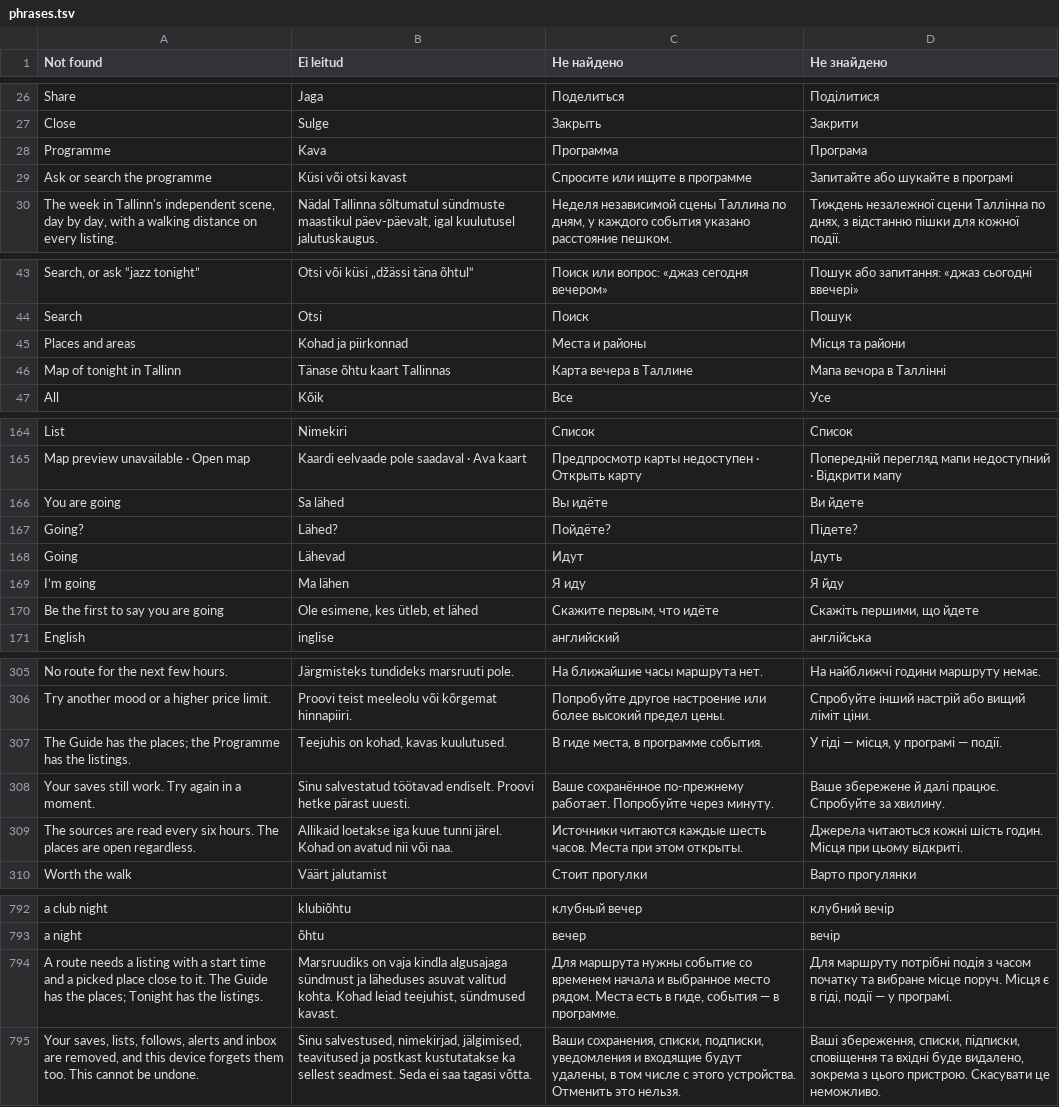
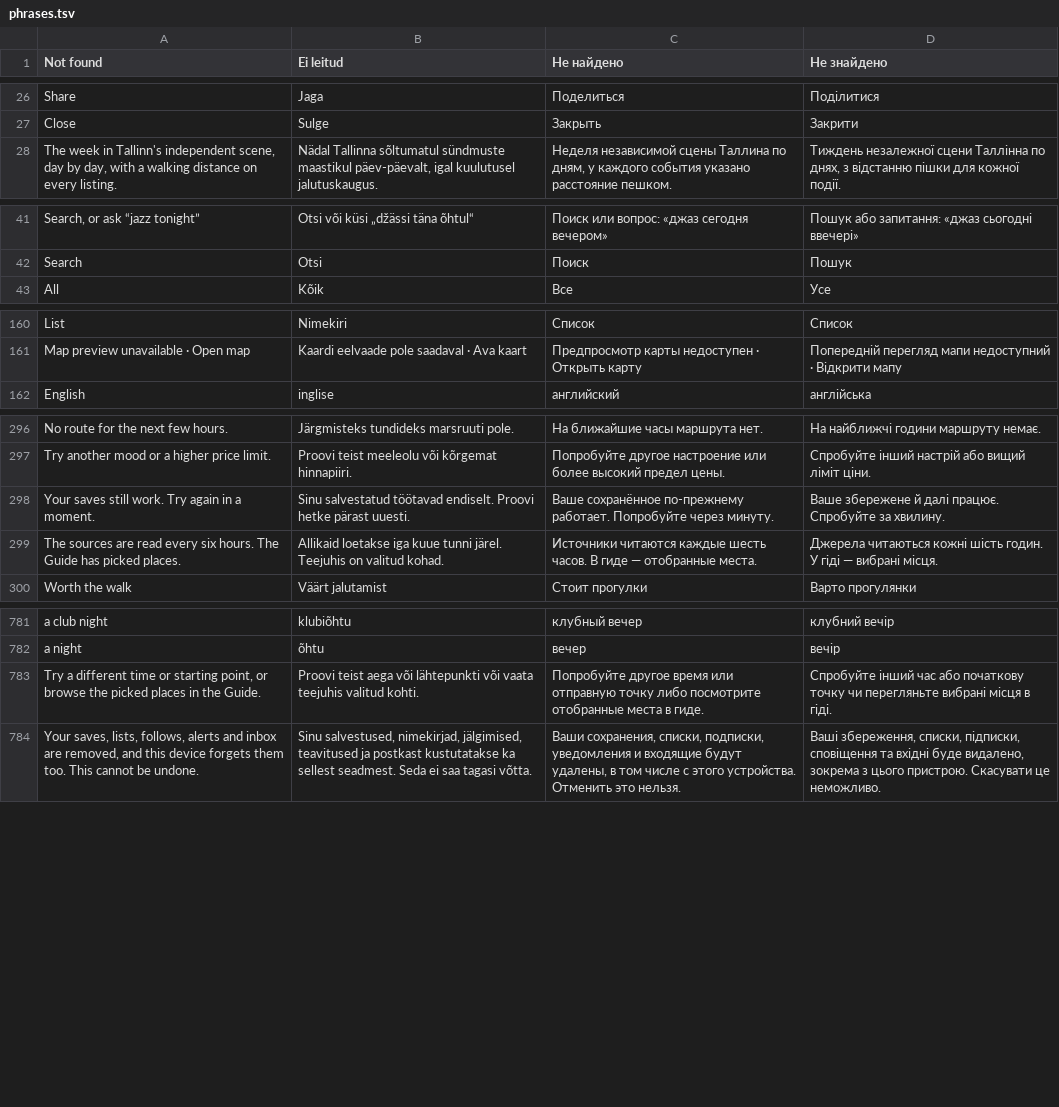
Before and after one commit to wimpex18/WanderAlt, a TSV file: lang/phrases.tsv, drawn as a sheet; only a part is shown, gaps mark what is left out; the diff covers the shown part only.

```diff
--- a/lang/phrases.tsv
+++ b/lang/phrases.tsv
@@ -27,4 +27,2 @@ Share	Jaga	Поделиться	Поділитися
 Close	Sulge	Закрыть	Закрити
-Programme	Kava	Программа	Програма
-Ask or search the programme	Küsi või otsi kavast	Спросите или ищите в программе	Запитайте або шукайте в програмі
 The week in Tallinn's independent scene, day by day, with a walking distance on every listing.	Nädal Tallinna sõltumatul sündmuste maastikul päev-päevalt, igal kuulutusel jalutuskaugus.	Неделя независимой сцены Таллина по дням, у каждого события указано расстояние пешком.	Тиждень незалежної сцени Таллінна по днях, з відстанню пішки для кожної події.
@@ -44,4 +42,2 @@ Search, or ask “jazz tonight”	Otsi või küsi „džässi täna õhtul“	П
 Search	Otsi	Поиск	Пошук
-Places and areas	Kohad ja piirkonnad	Места и районы	Місця та райони
-Map of tonight in Tallinn	Tänase õhtu kaart Tallinnas	Карта вечера в Таллине	Мапа вечора в Таллінні
 All	Kõik	Все	Усе
@@ -165,7 +161,2 @@ List	Nimekiri	Список	Список
 Map preview unavailable · Open map	Kaardi eelvaade pole saadaval · Ava kaart	Предпросмотр карты недоступен · Открыть карту	Попередній перегляд мапи недоступний · Відкрити мапу
-You are going	Sa lähed	Вы идёте	Ви йдете
-Going?	Lähed?	Пойдёте?	Підете?
-Going	Lähevad	Идут	Ідуть
-I’m going	Ma lähen	Я иду	Я йду
-Be the first to say you are going	Ole esimene, kes ütleb, et lähed	Скажите первым, что идёте	Скажіть першими, що йдете
 English	inglise	английский	англійська
@@ -306,5 +297,4 @@ No route for the next few hours.	Järgmisteks tundideks marsruuti pole.	На б
 Try another mood or a higher price limit.	Proovi teist meeleolu või kõrgemat hinnapiiri.	Попробуйте другое настроение или более высокий предел цены.	Спробуйте інший настрій або вищий ліміт ціни.
-The Guide has the places; the Programme has the listings.	Teejuhis on kohad, kavas kuulutused.	В гиде места, в программе события.	У гіді — місця, у програмі — події.
 Your saves still work. Try again in a moment.	Sinu salvestatud töötavad endiselt. Proovi hetke pärast uuesti.	Ваше сохранённое по-прежнему работает. Попробуйте через минуту.	Ваше збережене й далі працює. Спробуйте за хвилину.
-The sources are read every six hours. The places are open regardless.	Allikaid loetakse iga kuue tunni järel. Kohad on avatud nii või naa.	Источники читаются каждые шесть часов. Места при этом открыты.	Джерела читаються кожні шість годин. Місця при цьому відкриті.
+The sources are read every six hours. The Guide has picked places.	Allikaid loetakse iga kuue tunni järel. Teejuhis on valitud kohad.	Источники читаются каждые шесть часов. В гиде — отобранные места.	Джерела читаються кожні шість годин. У гіді — вибрані місця.
 Worth the walk	Väärt jalutamist	Стоит прогулки	Варто прогулянки
@@ -793,3 +782,3 @@ a club night	klubiõhtu	клубный вечер	клубний вечір
 a night	õhtu	вечер	вечір
-A route needs a listing with a start time and a picked place close to it. The Guide has the places; Tonight has the listings.	Marsruudiks on vaja kindla algusajaga sündmust ja läheduses asuvat valitud kohta. Kohad leiad teejuhist, sündmused kavast.	Для маршрута нужны событие со временем начала и выбранное место рядом. Места есть в гиде, события — в программе.	Для маршруту потрібні подія з часом початку та вибране місце поруч. Місця є в гіді, події — у програмі.
+Try a different time or starting point, or browse the picked places in the Guide.	Proovi teist aega või lähtepunkti või vaata teejuhis valitud kohti.	Попробуйте другое время или отправную точку либо посмотрите отобранные места в гиде.	Спробуйте інший час або початкову точку чи перегляньте вибрані місця в гіді.
 Your saves, lists, follows, alerts and inbox are removed, and this device forgets them too. This cannot be undone.	Sinu salvestused, nimekirjad, jälgimised, teavitused ja postkast kustutatakse ka sellest seadmest. Seda ei saa tagasi võtta.	Ваши сохранения, списки, подписки, уведомления и входящие будут удалены, в том числе с этого устройства. Отменить это нельзя.	Ваші збереження, списки, підписки, сповіщення та вхідні буде видалено, зокрема з цього пристрою. Скасувати це неможливо.
```
Also changed, not shown: 2 removed rows elsewhere in this file, 37 other files.
